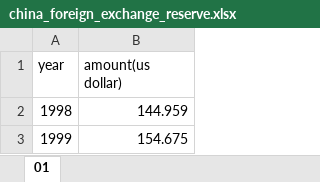
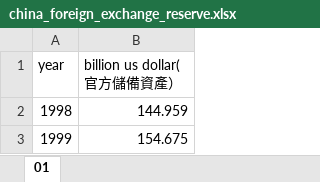
Before and after one commit to githubjacky/IF_USA, an Excel workbook: data/china_foreign_exchange_reserve.xlsx, sheet 01, drawn as a sheet; only a part is shown; values as stored, in another font and other column widths than the file's, no borders; the diff names each change by its address in the sheet, - before the commit and + after, or states it on an @@ line.

```diff
--- a/data/china_foreign_exchange_reserve.xlsx (sheet 01)
+++ b/data/china_foreign_exchange_reserve.xlsx (sheet 01)
-B1: amount(us dollar)
+B1: billion us dollar(官方儲備資產）
```
Also changed, not shown: 3 other files.
